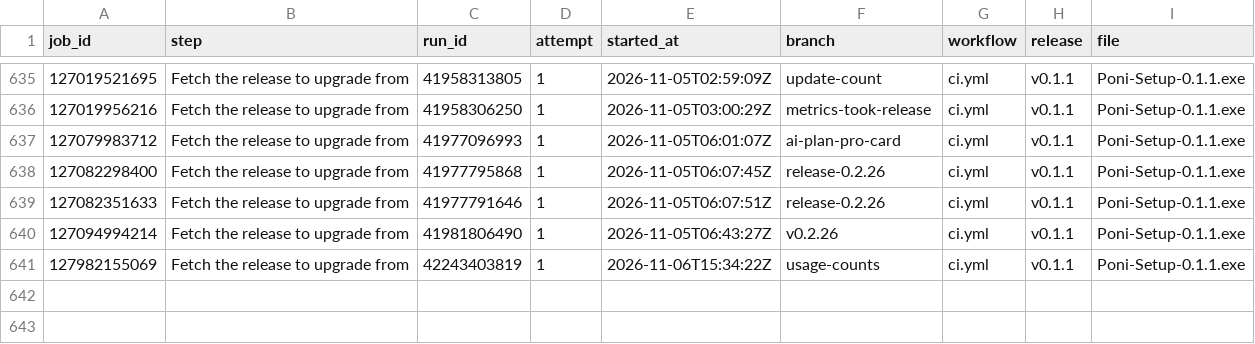
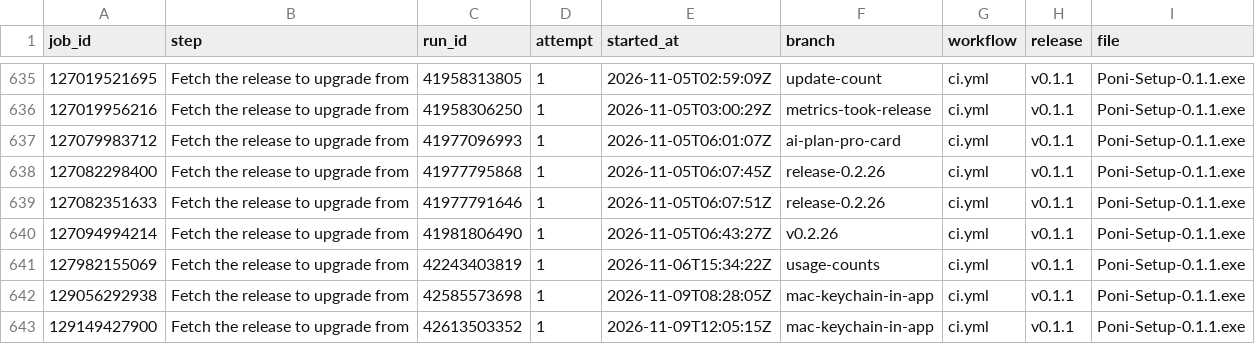
Before and after one commit to lucacadalora/oyenza-studio, a CSV file: data/ci-downloads.csv, drawn as a sheet; only a part is shown, gaps mark what is left out; the diff names each change by its address in the sheet, - before the commit and + after, or states it on an @@ line.

```diff
--- a/data/ci-downloads.csv
+++ b/data/ci-downloads.csv
+row 642: 129056292938 | Fetch the release to upgrade from | 42585573698 | 1 | 2026-11-09T08:28:05Z | mac-keychain-in-app | ci.yml | v0.1.1 | Poni-Setup-0.1.1.exe
+row 643: 129149427900 | Fetch the release to upgrade from | 42613503352 | 1 | 2026-11-09T12:05:15Z | mac-keychain-in-app | ci.yml | v0.1.1 | Poni-Setup-0.1.1.exe
```
Also changed, not shown: data/downloads.csv, data/repo.csv, 4 other files.
